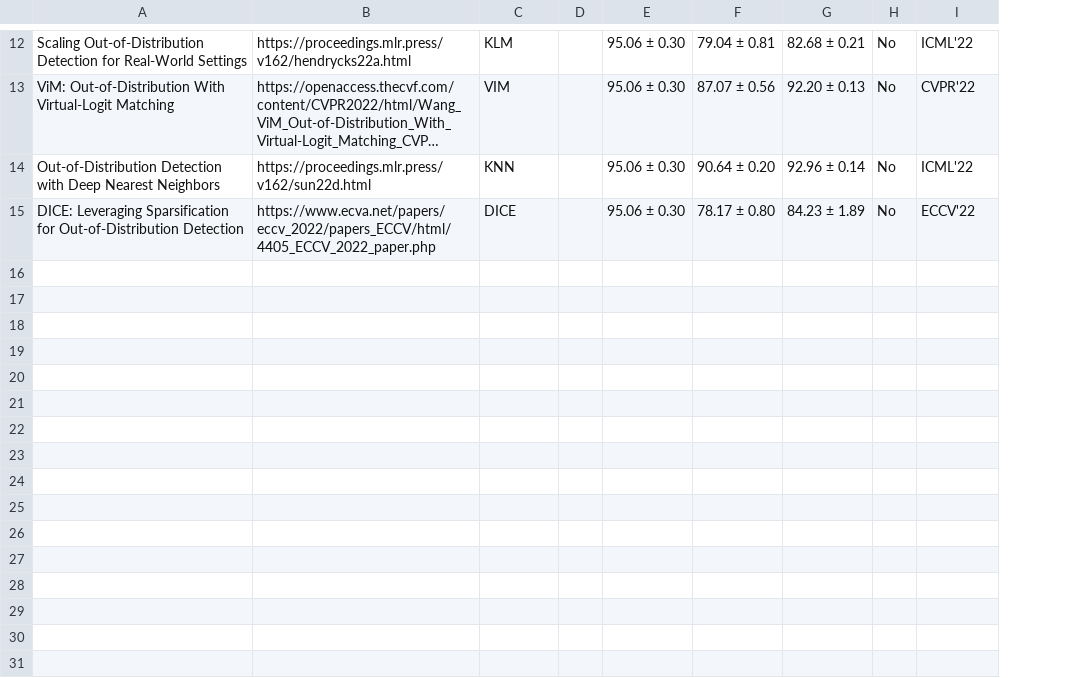
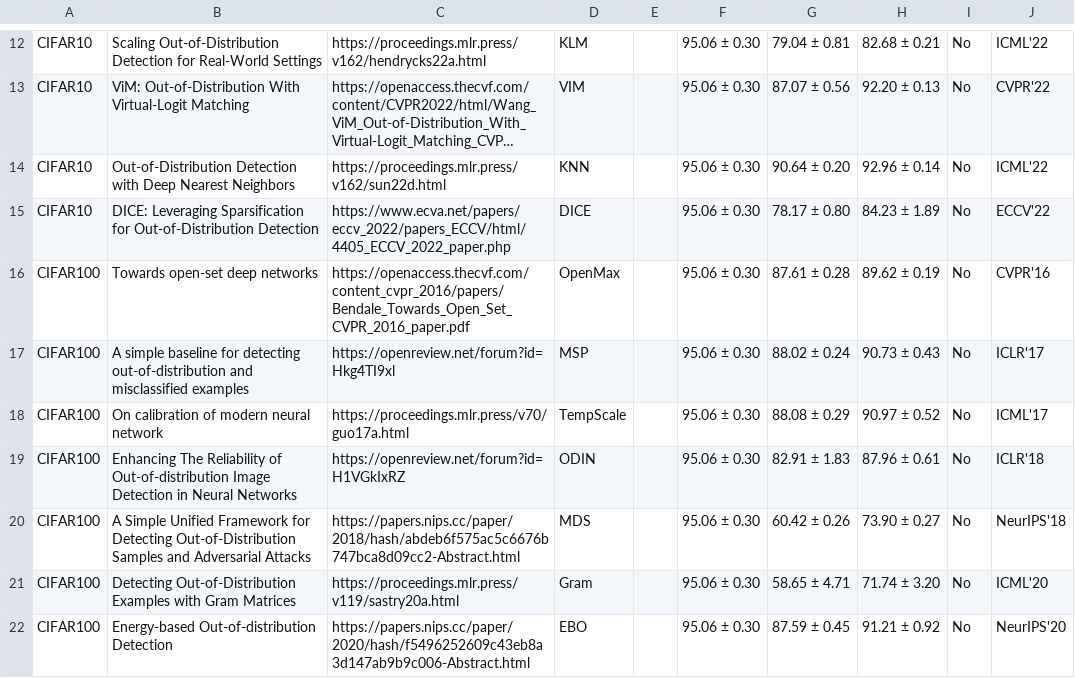
Before and after one commit to Hollen0318/OpenOOD.github.io, a CSV file: utils/input.csv, drawn as a sheet; only a part is shown, gaps mark what is left out; long unchanged cells end in …; the diff covers the shown part only; the diff names each change by its address in the sheet, - before the commit and + after, or states it on an @@ line.

```diff
--- a/utils/input.csv
+++ b/utils/input.csv
+column A, rows 12-15: all CIFAR10
+row 16: CIFAR100 | Towards open-set deep networks | https://openaccess.thecvf.com/content_cvpr_2016/papers/Bendale_Towards_Open_Set_CVPR_2016_paper.pdf | OpenMax |  | 95.06 ± 0.30 | 87.61 ± 0.28 | 89.62 ± 0.19 | No | CVPR'16
+row 17: CIFAR100 | A simple baseline for detecting out-of-distribution and misclassified examples | https://openreview.net/forum?id=Hkg4TI9xl | MSP |  | 95.06 ± 0.30 | 88.02 ± 0.24 | 90.73 ± 0.43 | No | ICLR'17
+row 18: CIFAR100 | On calibration of modern neural network | https://proceedings.mlr.press/v70/guo17a.html | TempScale |  | 95.06 ± 0.30 | 88.08 ± 0.29 | 90.97 ± 0.52 | No | ICML'17
+row 19: CIFAR100 | Enhancing The Reliability of Out-of-distribution Image Detection in Neural Networks | https://openreview.net/forum?id=H1VGkIxRZ | ODIN |  | 95.06 ± 0.30 | 82.91 ± 1.83 | 87.96 ± 0.61 | No | ICLR'18
+row 20: CIFAR100 | A Simple Unified Framework for Detecting Out-of-Distribution Samples and Adversarial Attacks | https://papers.nips.cc/paper/2018/hash/abdeb6f575ac5c6676b747bca8d09cc2-Abstract.html | MDS |  | 95.06 ± 0.30 | 60.42 ± 0.26 | 73.90 ± 0.27 | No | NeurIPS'18
+row 21: CIFAR100 | Detecting Out-of-Distribution Examples with Gram Matrices | https://proceedings.mlr.press/v119/sastry20a.html | Gram |  | 95.06 ± 0.30 | 58.65 ± 4.71 | 71.74 ± 3.20 | No | ICML'20
+row 22: CIFAR100 | Energy-based Out-of-distribution Detection | https://papers.nips.cc/paper/2020/hash/f5496252609c43eb8a3d147ab9b9c006-Abstract.html | EBO |  | 95.06 ± 0.30 | 87.59 ± 0.45 | 91.21 ± 0.92 | No | NeurIPS'20
```
Also changed, not shown: 7 added rows elsewhere in this file, 33 other files.
